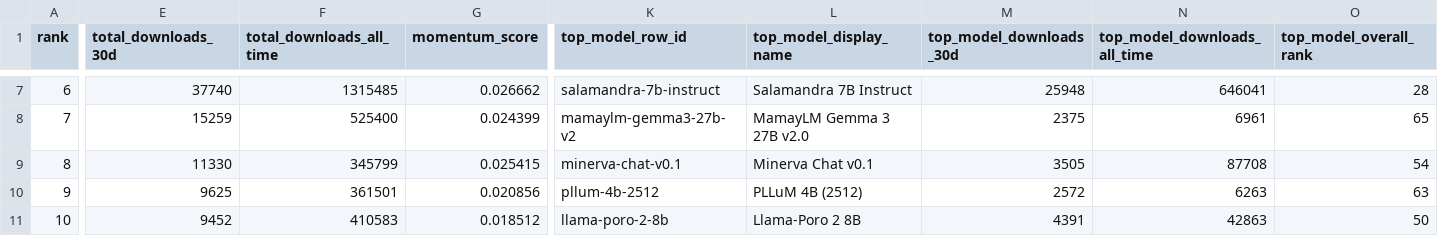
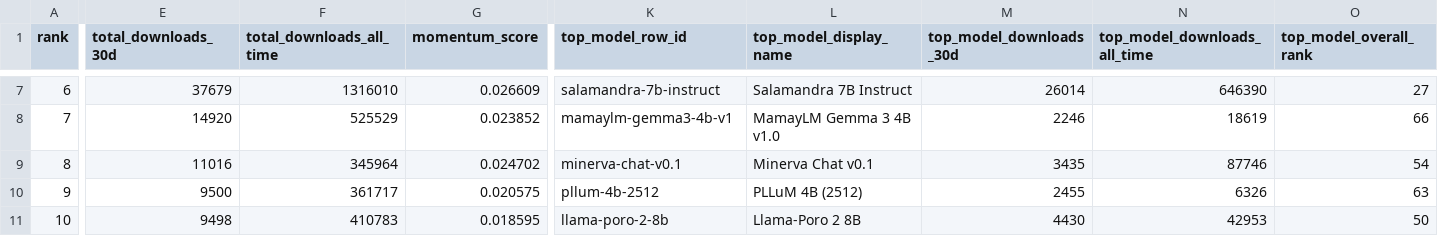
Before and after one commit to speakleash/European-LLM-download-leaderboard, a CSV file: output/leaderboard_orgs.csv, drawn as a sheet; only a part is shown, gaps mark what is left out; the diff covers the shown part only; the diff names each change by its address in the sheet, - before the commit and + after, or states it on an @@ line.

```diff
--- a/output/leaderboard_orgs.csv
+++ b/output/leaderboard_orgs.csv
-E7 (total_downloads_30d): 37740
+E7 (total_downloads_30d): 37679
-F7 (total_downloads_all_time): 1315485
+F7 (total_downloads_all_time): 1316010
-G7 (momentum_score): 0.026662
+G7 (momentum_score): 0.026609
-M7 (top_model_downloads_30d): 25948
+M7 (top_model_downloads_30d): 26014
-N7 (top_model_downloads_all_time): 646041
+N7 (top_model_downloads_all_time): 646390
-O7 (top_model_overall_rank): 28
+O7 (top_model_overall_rank): 27
-E8 (total_downloads_30d): 15259
+E8 (total_downloads_30d): 14920
-F8 (total_downloads_all_time): 525400
+F8 (total_downloads_all_time): 525529
-G8 (momentum_score): 0.024399
+G8 (momentum_score): 0.023852
-K8 (top_model_row_id): mamaylm-gemma3-27b-v2
+K8 (top_model_row_id): mamaylm-gemma3-4b-v1
-L8 (top_model_display_name): MamayLM Gemma 3 27B v2.0
+L8 (top_model_display_name): MamayLM Gemma 3 4B v1.0
-M8 (top_model_downloads_30d): 2375
+M8 (top_model_downloads_30d): 2246
-N8 (top_model_downloads_all_time): 6961
+N8 (top_model_downloads_all_time): 18619
-O8 (top_model_overall_rank): 65
+O8 (top_model_overall_rank): 66
-E9 (total_downloads_30d): 11330
+E9 (total_downloads_30d): 11016
-F9 (total_downloads_all_time): 345799
+F9 (total_downloads_all_time): 345964
-G9 (momentum_score): 0.025415
+G9 (momentum_score): 0.024702
-M9 (top_model_downloads_30d): 3505
+M9 (top_model_downloads_30d): 3435
-N9 (top_model_downloads_all_time): 87708
+N9 (top_model_downloads_all_time): 87746
-E10 (total_downloads_30d): 9625
+E10 (total_downloads_30d): 9500
-F10 (total_downloads_all_time): 361501
+F10 (total_downloads_all_time): 361717
-G10 (momentum_score): 0.020856
+G10 (momentum_score): 0.020575
-M10 (top_model_downloads_30d): 2572
+M10 (top_model_downloads_30d): 2455
-N10 (top_model_downloads_all_time): 6263
+N10 (top_model_downloads_all_time): 6326
-E11 (total_downloads_30d): 9452
+E11 (total_downloads_30d): 9498
-F11 (total_downloads_all_time): 410583
+F11 (total_downloads_all_time): 410783
-G11 (momentum_score): 0.018512
+G11 (momentum_score): 0.018595
-M11 (top_model_downloads_30d): 4391
+M11 (top_model_downloads_30d): 4430
-N11 (top_model_downloads_all_time): 42863
+N11 (top_model_downloads_all_time): 42953
```
Also changed, not shown: 128 edited cells elsewhere in this file, output/leaderboard.csv, 8 other files.
